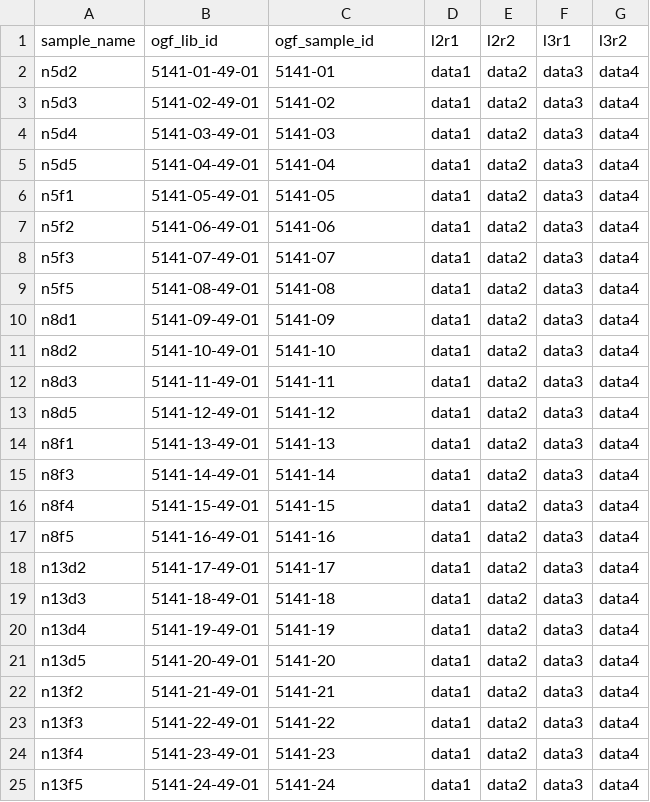
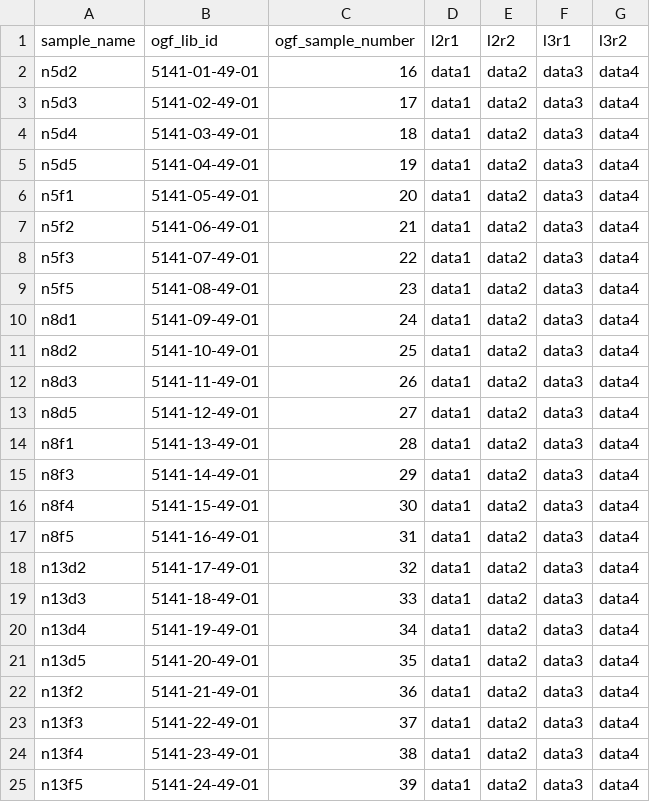
Before and after one commit to TomHarrop/wasprnaseq-test, a CSV file: data/sample_table.csv, drawn as a sheet.

```diff
--- a/data/sample_table.csv
+++ b/data/sample_table.csv
@@ -1,25 +1,25 @@
-sample_name,ogf_lib_id,ogf_sample_id,l2r1,l2r2,l3r1,l3r2
-n5d2,5141-01-49-01,5141-01,data1,data2,data3,data4
-n5d3,5141-02-49-01,5141-02,data1,data2,data3,data4
-n5d4,5141-03-49-01,5141-03,data1,data2,data3,data4
-n5d5,5141-04-49-01,5141-04,data1,data2,data3,data4
-n5f1,5141-05-49-01,5141-05,data1,data2,data3,data4
-n5f2,5141-06-49-01,5141-06,data1,data2,data3,data4
-n5f3,5141-07-49-01,5141-07,data1,data2,data3,data4
-n5f5,5141-08-49-01,5141-08,data1,data2,data3,data4
-n8d1,5141-09-49-01,5141-09,data1,data2,data3,data4
-n8d2,5141-10-49-01,5141-10,data1,data2,data3,data4
-n8d3,5141-11-49-01,5141-11,data1,data2,data3,data4
-n8d5,5141-12-49-01,5141-12,data1,data2,data3,data4
-n8f1,5141-13-49-01,5141-13,data1,data2,data3,data4
-n8f3,5141-14-49-01,5141-14,data1,data2,data3,data4
-n8f4,5141-15-49-01,5141-15,data1,data2,data3,data4
-n8f5,5141-16-49-01,5141-16,data1,data2,data3,data4
-n13d2,5141-17-49-01,5141-17,data1,data2,data3,data4
-n13d3,5141-18-49-01,5141-18,data1,data2,data3,data4
-n13d4,5141-19-49-01,5141-19,data1,data2,data3,data4
-n13d5,5141-20-49-01,5141-20,data1,data2,data3,data4
-n13f2,5141-21-49-01,5141-21,data1,data2,data3,data4
-n13f3,5141-22-49-01,5141-22,data1,data2,data3,data4
-n13f4,5141-23-49-01,5141-23,data1,data2,data3,data4
-n13f5,5141-24-49-01,5141-24,data1,data2,data3,data4
+sample_name,ogf_lib_id,ogf_sample_number,l2r1,l2r2,l3r1,l3r2
+n5d2,5141-01-49-01,16,data1,data2,data3,data4
+n5d3,5141-02-49-01,17,data1,data2,data3,data4
+n5d4,5141-03-49-01,18,data1,data2,data3,data4
+n5d5,5141-04-49-01,19,data1,data2,data3,data4
+n5f1,5141-05-49-01,20,data1,data2,data3,data4
+n5f2,5141-06-49-01,21,data1,data2,data3,data4
+n5f3,5141-07-49-01,22,data1,data2,data3,data4
+n5f5,5141-08-49-01,23,data1,data2,data3,data4
+n8d1,5141-09-49-01,24,data1,data2,data3,data4
+n8d2,5141-10-49-01,25,data1,data2,data3,data4
+n8d3,5141-11-49-01,26,data1,data2,data3,data4
+n8d5,5141-12-49-01,27,data1,data2,data3,data4
+n8f1,5141-13-49-01,28,data1,data2,data3,data4
+n8f3,5141-14-49-01,29,data1,data2,data3,data4
+n8f4,5141-15-49-01,30,data1,data2,data3,data4
+n8f5,5141-16-49-01,31,data1,data2,data3,data4
+n13d2,5141-17-49-01,32,data1,data2,data3,data4
+n13d3,5141-18-49-01,33,data1,data2,data3,data4
+n13d4,5141-19-49-01,34,data1,data2,data3,data4
+n13d5,5141-20-49-01,35,data1,data2,data3,data4
+n13f2,5141-21-49-01,36,data1,data2,data3,data4
+n13f3,5141-22-49-01,37,data1,data2,data3,data4
+n13f4,5141-23-49-01,38,data1,data2,data3,data4
+n13f5,5141-24-49-01,39,data1,data2,data3,data4
```
Also changed, not shown: 2 other files.
